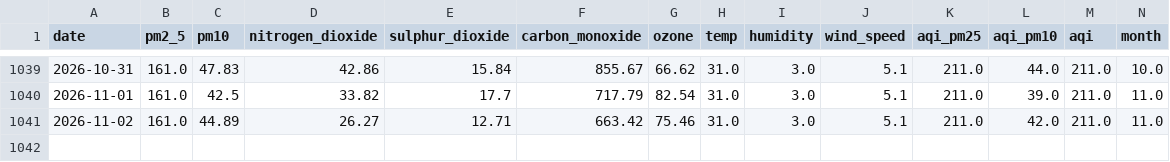
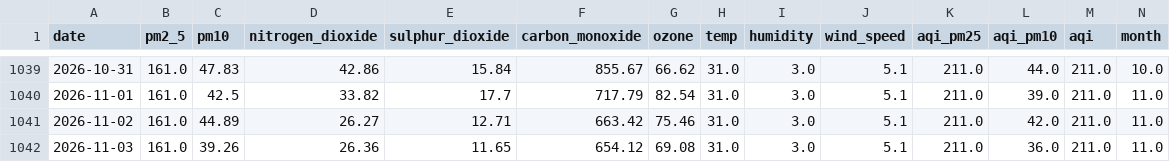
Before and after one commit to alisyedrafay/AQIPrediction_10Pearls_Cohort8, a CSV file: aqi_historical_data.csv, drawn as a sheet; only a part is shown, gaps mark what is left out; rows hold the shown columns only; the diff names each change by its address in the sheet, - before the commit and + after, or states it on an @@ line.

```diff
--- a/aqi_historical_data.csv
+++ b/aqi_historical_data.csv
+row 1042: 2026-11-03 | 161.0 | 39.26 | 26.36 | 11.65 | 654.12 | 69.08 | 31.0 | 3.0 | 5.1 | 211.0 | 36.0 | 211.0 | 11.0
```
